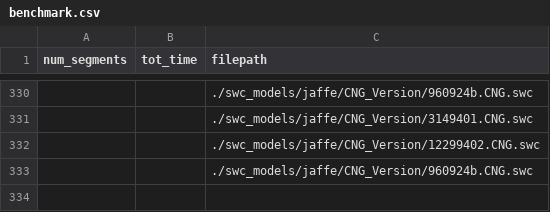
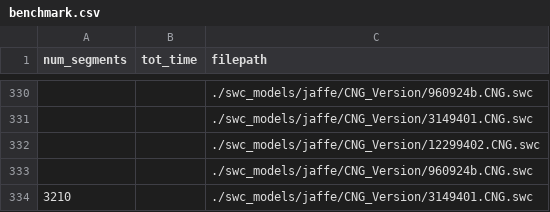
Before and after one commit to BhallaLab/benchmarks, a CSV file: swc_models/benchmark.csv, drawn as a sheet; only a part is shown, gaps mark what is left out.

```diff
--- a/swc_models/benchmark.csv
+++ b/swc_models/benchmark.csv
@@ -333 +333,2 @@ num_segments,tot_time,filepath
 ,,./swc_models/jaffe/CNG_Version/960924b.CNG.swc
+3210,,./swc_models/jaffe/CNG_Version/3149401.CNG.swc
```
Also changed, not shown: 3 other files.
